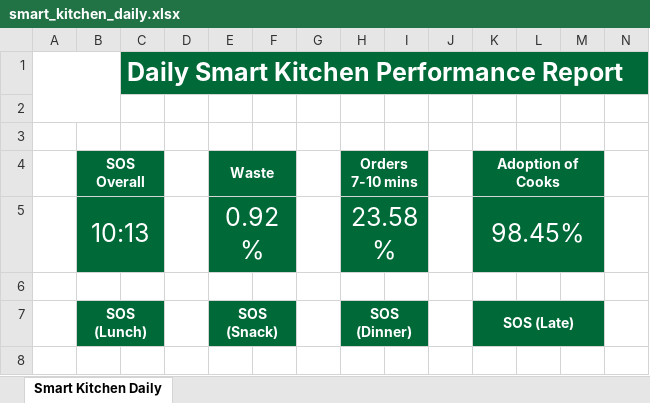
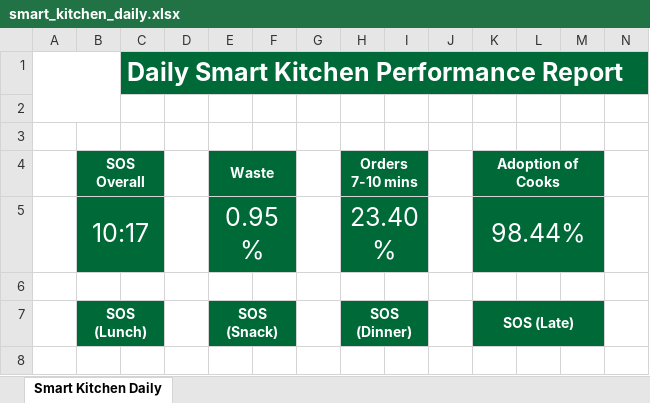
Before and after one commit to StephenOrjales/fl-wingmen-dashboard, an Excel workbook: data/smart_kitchen_daily.xlsx, sheet Smart Kitchen Daily, drawn as a sheet; only a part is shown; values as stored, in another font and other column widths than the file's, no borders; charts and pictures not drawn; removed rows and columns are numbered as before the commit, all else as after; rows hold the shown columns only; the diff covers the shown part only; the diff names each change by its address in the sheet, - before the commit and + after, or states it on an @@ line.

```diff
--- a/data/smart_kitchen_daily.xlsx (sheet Smart Kitchen Daily)
+++ b/data/smart_kitchen_daily.xlsx (sheet Smart Kitchen Daily)
-row 5:  | 10:13 |  |  | 0.92% |  |  | 23.58% |  |  | 98.45%
+row 5:  | 10:17 |  |  | 0.95% |  |  | 23.40% |  |  | 98.44%
```
Also changed, not shown: 40 added rows, 1 removed row, 3 moved rows and 7 edited cells elsewhere in this sheet, 1 other file.
